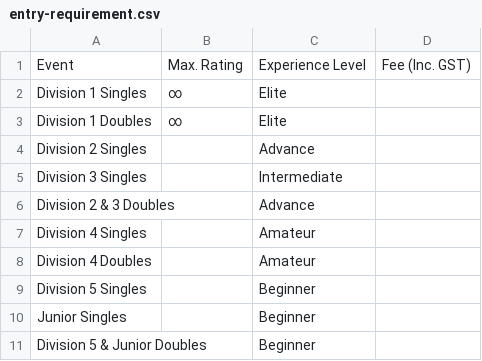
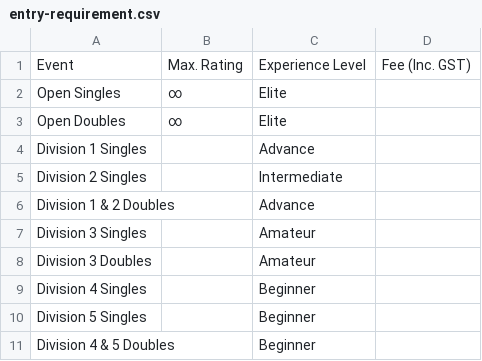
Before and after one commit to khoan/nittaku-tournament, a CSV file: _data/202105/entry-requirement.csv, drawn as a sheet.

```diff
--- a/_data/202105/entry-requirement.csv
+++ b/_data/202105/entry-requirement.csv
@@ -1,11 +1,11 @@
 Event                           , Max. Rating , Experience Level , Fee (Inc. GST)
-Division 1 Singles              , ∞           , Elite            ,
-Division 1 Doubles              , ∞           , Elite            ,
-Division 2 Singles              ,             , Advance          ,
-Division 3 Singles              ,             , Intermediate     ,
-Division 2 & 3 Doubles          ,             , Advance          ,
-Division 4 Singles              ,             , Amateur          ,
-Division 4 Doubles              ,             , Amateur          ,
+Open Singles                    , ∞           , Elite            ,
+Open Doubles                    , ∞           , Elite            ,
+Division 1 Singles              ,             , Advance          ,
+Division 2 Singles              ,             , Intermediate     ,
+Division 1 & 2 Doubles          ,             , Advance          ,
+Division 3 Singles              ,             , Amateur          ,
+Division 3 Doubles              ,             , Amateur          ,
+Division 4 Singles              ,             , Beginner         ,
 Division 5 Singles              ,             , Beginner         ,
-Junior Singles                  ,             , Beginner         ,
-Division 5 & Junior Doubles     ,             , Beginner         ,
+Division 4 & 5 Doubles          ,             , Beginner         ,
```
Also changed, not shown: _data/202105/events.csv, _data/202105/prizes.csv, 10 other files.
